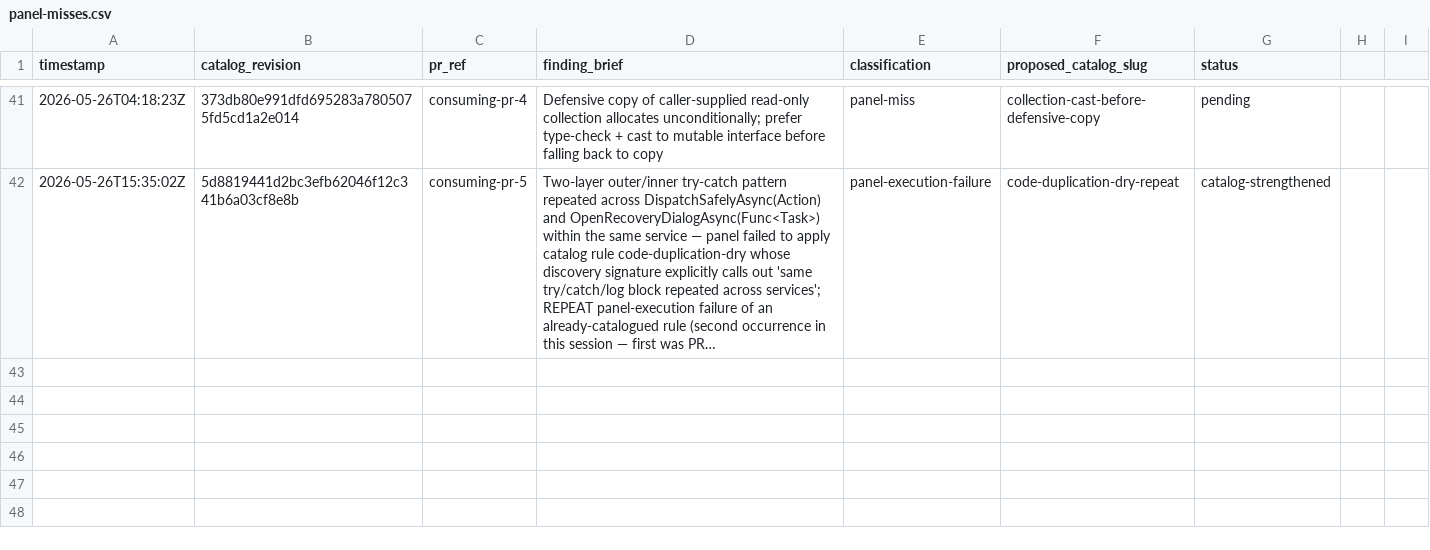
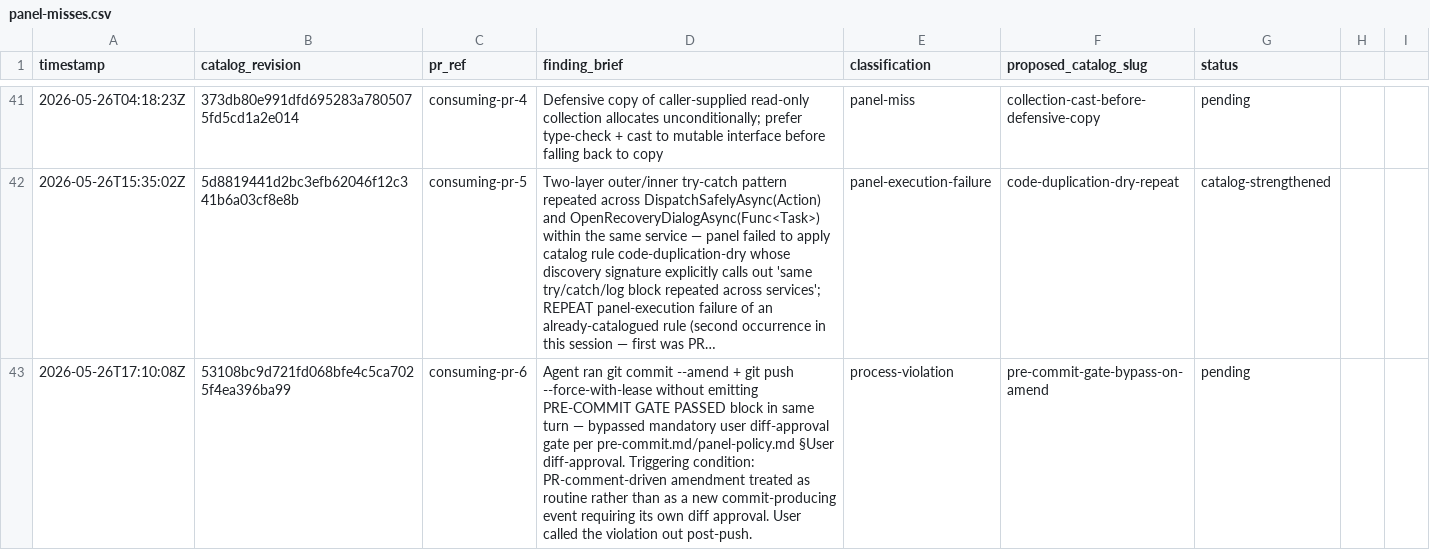
Before and after one commit to jschick04/CopilotInstructions, a CSV file: .github/pr-quality-gate/data/panel-misses.csv, drawn as a sheet; only a part is shown, gaps mark what is left out; long unchanged cells end in …; the diff names each change by its address in the sheet, - before the commit and + after, or states it on an @@ line.

Commit message:
Track process-violation pre-commit-gate-bypass-on-amend from consuming-pr-6

```diff
--- a/.github/pr-quality-gate/data/panel-misses.csv
+++ b/.github/pr-quality-gate/data/panel-misses.csv
+row 43: 2026-05-26T17:10:08Z | 53108bc9d721fd068bfe4c5ca7025f4ea396ba99 | consuming-pr-6 | Agent ran git commit --amend + git push --force-with-lease without emitting PRE-COMMIT GATE PASSED block in same turn — bypassed mandatory user diff-approval gate per pre-commit.md/panel-policy.md §User diff-approval. Triggering condition: PR-comment-driven amendment treated as routine rather than as a new commit-producing event requiring its own diff approval. User called the violation out post-push. | process-violation | pre-commit-gate-bypass-on-amend | pending
```
